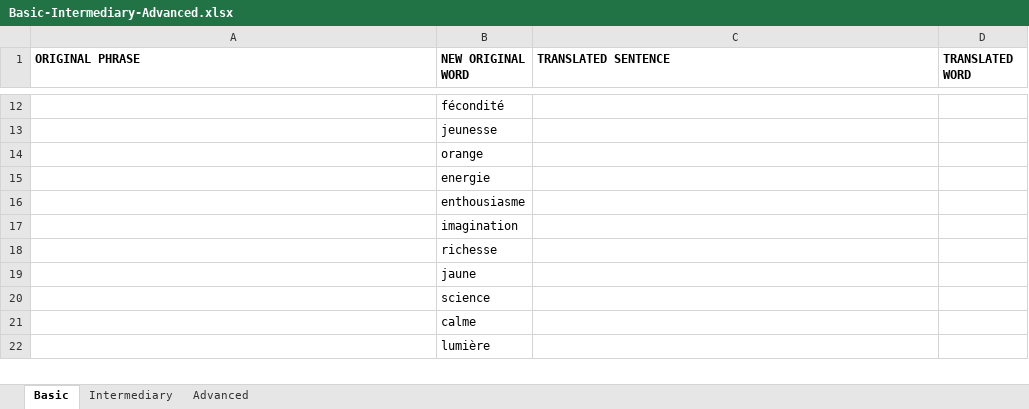
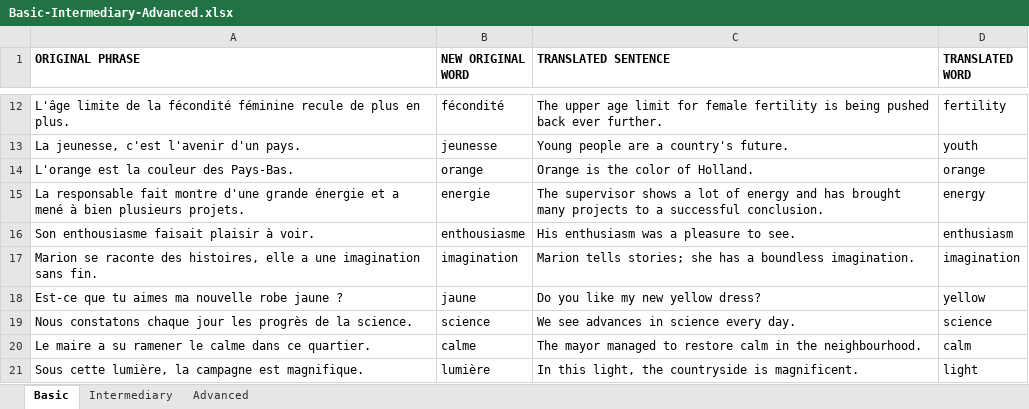
Before and after one commit to leon-augusto/ANKI-flashcards, an Excel workbook: Basic-Intermediary-Advanced.xlsx, sheet Basic, drawn as a sheet; only a part is shown, gaps mark what is left out; values as stored, in another font and other column widths than the file's, no borders; removed rows and columns are numbered as before the commit, all else as after; the diff covers the shown part only; the diff names each change by its address in the sheet, - before the commit and + after, or states it on an @@ line.

```diff
--- a/Basic-Intermediary-Advanced.xlsx (sheet Basic)
+++ b/Basic-Intermediary-Advanced.xlsx (sheet Basic)
-A12 (ORIGINAL PHRASE): (empty)
+A12 (ORIGINAL PHRASE): L'âge limite de la fécondité féminine recule de plus en plus.
-C12 (TRANSLATED SENTENCE): (empty)
+C12 (TRANSLATED SENTENCE): The upper age limit for female fertility is being pushed back ever further.
-D12 (TRANSLATED WORD): (empty)
+D12 (TRANSLATED WORD): fertility
-A13 (ORIGINAL PHRASE): (empty)
+A13 (ORIGINAL PHRASE): La jeunesse, c'est l'avenir d'un pays.
-C13 (TRANSLATED SENTENCE): (empty)
+C13 (TRANSLATED SENTENCE): Young people are a country's future.
-D13 (TRANSLATED WORD): (empty)
+D13 (TRANSLATED WORD): youth
-A14 (ORIGINAL PHRASE): (empty)
+A14 (ORIGINAL PHRASE): L'orange est la couleur des Pays-Bas.
-C14 (TRANSLATED SENTENCE): (empty)
+C14 (TRANSLATED SENTENCE): Orange is the color of Holland.
-D14 (TRANSLATED WORD): (empty)
+D14 (TRANSLATED WORD): orange
-A15 (ORIGINAL PHRASE): (empty)
+A15 (ORIGINAL PHRASE): La responsable fait montre d'une grande énergie et a mené à bien plusieurs projets.
-C15 (TRANSLATED SENTENCE): (empty)
+C15 (TRANSLATED SENTENCE): The supervisor shows a lot of energy and has brought many projects to a successful conclusion.
-D15 (TRANSLATED WORD): (empty)
+D15 (TRANSLATED WORD): energy
-A16 (ORIGINAL PHRASE): (empty)
+A16 (ORIGINAL PHRASE): Son enthousiasme faisait plaisir à voir.
-C16 (TRANSLATED SENTENCE): (empty)
+C16 (TRANSLATED SENTENCE): His enthusiasm was a pleasure to see.
-D16 (TRANSLATED WORD): (empty)
+D16 (TRANSLATED WORD): enthusiasm
-A17 (ORIGINAL PHRASE): (empty)
+A17 (ORIGINAL PHRASE): Marion se raconte des histoires, elle a une imagination sans fin.
-C17 (TRANSLATED SENTENCE): (empty)
+C17 (TRANSLATED SENTENCE): Marion tells stories; she has a boundless imagination.
-D17 (TRANSLATED WORD): (empty)
+D17 (TRANSLATED WORD): imagination
-row 18:  | richesse
-A18 (ORIGINAL PHRASE): (empty)
+A18 (ORIGINAL PHRASE): Est-ce que tu aimes ma nouvelle robe jaune ?
-C18 (TRANSLATED SENTENCE): (empty)
+C18 (TRANSLATED SENTENCE): Do you like my new yellow dress?
-D18 (TRANSLATED WORD): (empty)
+D18 (TRANSLATED WORD): yellow
-A19 (ORIGINAL PHRASE): (empty)
+A19 (ORIGINAL PHRASE): Nous constatons chaque jour les progrès de la science.
-C19 (TRANSLATED SENTENCE): (empty)
+C19 (TRANSLATED SENTENCE): We see advances in science every day.
-D19 (TRANSLATED WORD): (empty)
+D19 (TRANSLATED WORD): science
-A20 (ORIGINAL PHRASE): (empty)
+A20 (ORIGINAL PHRASE): Le maire a su ramener le calme dans ce quartier.
-C20 (TRANSLATED SENTENCE): (empty)
+C20 (TRANSLATED SENTENCE): The mayor managed to restore calm in the neighbourhood.
-D20 (TRANSLATED WORD): (empty)
+D20 (TRANSLATED WORD): calm
-A21 (ORIGINAL PHRASE): (empty)
+A21 (ORIGINAL PHRASE): Sous cette lumière, la campagne est magnifique.
-C21 (TRANSLATED SENTENCE): (empty)
+C21 (TRANSLATED SENTENCE): In this light, the countryside is magnificent.
-D21 (TRANSLATED WORD): (empty)
+D21 (TRANSLATED WORD): light
```
Also changed, not shown: 39 edited cells elsewhere in this sheet, sheet Intermediary, 15 other files.
